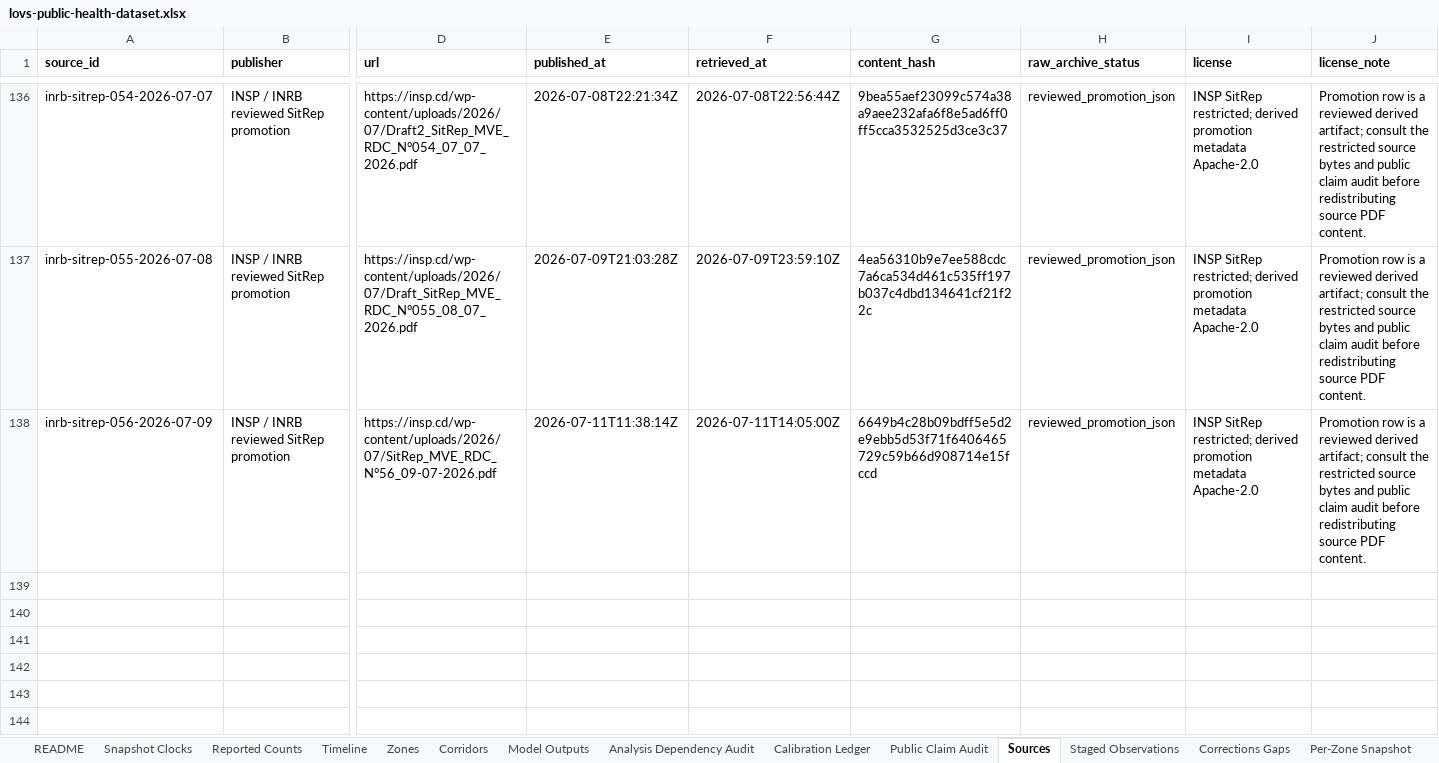
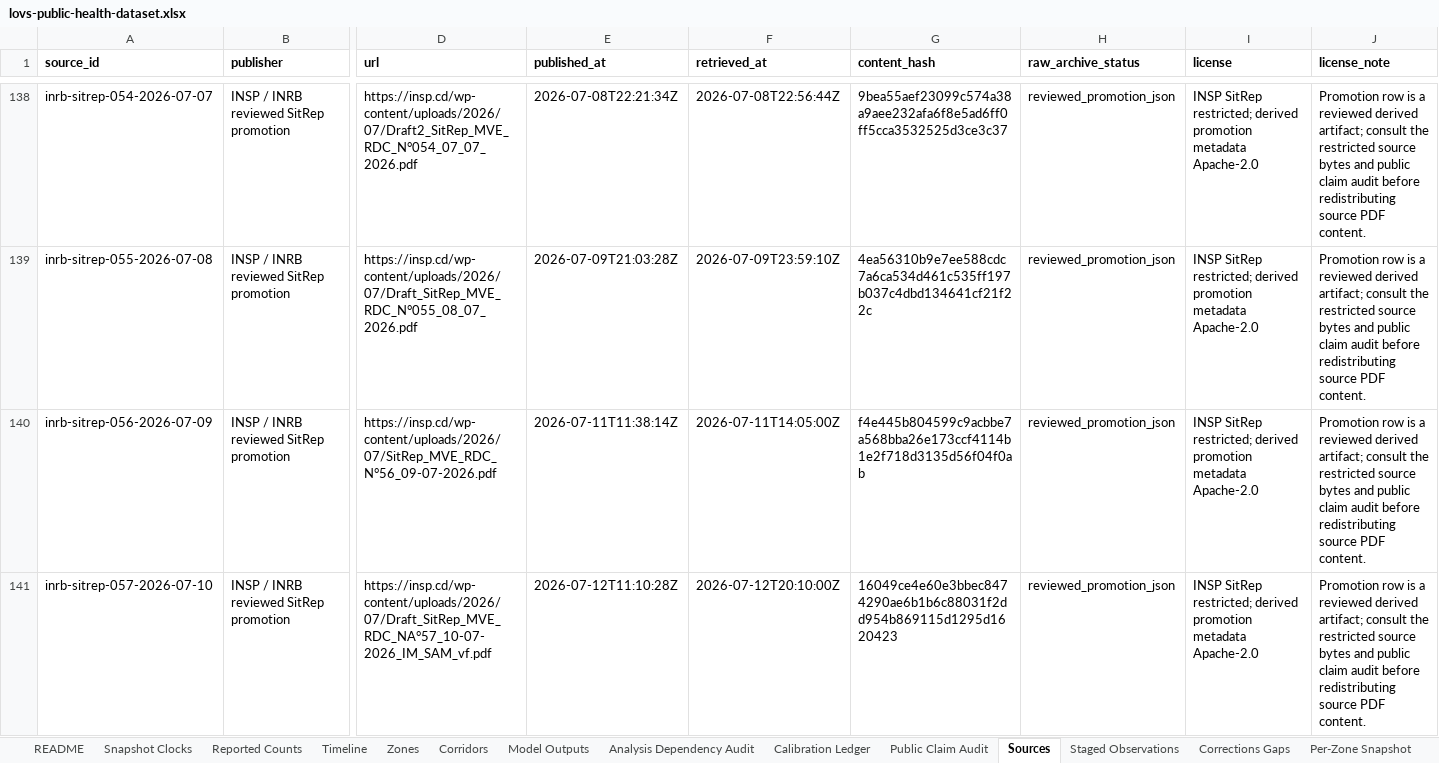
Before and after one commit to ArcedeDev/bdbv-2026-lovs, an Excel workbook: deliverables/public-health-dataset/lovs-public-health-dataset.xlsx, sheet Sources, drawn as a sheet; only a part is shown, gaps mark what is left out; values as stored, in another font and other column widths than the file's, no borders; addresses are those after the commit; rows hold the shown columns only; the diff covers the shown part only; the diff names each change by its address in the sheet, - before the commit and + after, or states it on an @@ line.

Commit message:
feat(bdbv): SitRep 57 + 58 build (2026-07-10, 2026-07-11)
Two daily snapshots from byte-verified INSP PDFs.

SR57 (2026-07-10): DRC 1873/672, country 1893/674/317. Haut-Uele + Tshopo
listed for the first time but starred/EXCLUDED from the national total
(epi-attributed to Nia-Nia/PK51). Named rows 1856 + 17 Ituri unventilated = 1873.

SR58 (2026-07-11): DRC 1926/702, country 1946/704/329. Accounting change:
Haut-Uele + Tshopo folded INTO the national total (5 provinces, 42 zones);
Ariwara newly affected. The 5 newly-listed zones lack LOVS geometry, so their
6 confirmed / 4 deaths are carried as a disclosed unallocated residual (no
fabricated coordinates). Isolation suspected reconciled to the 753 census
(753-248=505), correcting the source's inconsistent Nord-Kivu dont-row.

Each cycle: reviewed promotion + manifest entry + evidence-chain, all
byte-verified against the live INSP upload. Source-internal conflicts
(702 vs 701 deaths, 228 vs 299 suspected, NK isolation split) resolved to
table/headline values and preserved in preserved_conflicts.

```diff
--- a/deliverables/public-health-dataset/lovs-public-health-dataset.xlsx (sheet Sources)
+++ b/deliverables/public-health-dataset/lovs-public-health-dataset.xlsx (sheet Sources)
-G140 (content_hash): 6649b4c28b09bdff5e5d2e9ebb5d53f71f6406465729c59b66d908714e15fccd
+G140 (content_hash): f4e445b804599c9acbbe7a568bba26e173ccf4114b1e2f718d3135d56f04f0ab
+row 141: inrb-sitrep-057-2026-07-10 | INSP / INRB reviewed SitRep promotion | https://insp.cd/wp-content/uploads/2026/07/Draft_SitRep_MVE_RDC_NA°57_10-07-2026_IM_SAM_vf.pdf | 2026-07-12T11:10:28Z | 2026-07-12T20:10:00Z | 16049ce4e60e3bbec8474290ae6b1b6c88031f2dd954b869115d1295d1620423 | reviewed_promotion_json | INSP SitRep restricted; derived promotion metadata Apache-2.0 | Promotion row is a reviewed derived artifact; consult the restricted source bytes and public claim audit before redistributing source PDF content.
```
Also changed, not shown: 3 added rows elsewhere in this sheet, sheet Corridors, sheet Reported Counts, sheet Timeline, sheet SitRep Narrative, sheet Model Outputs, sheet Snapshot Clocks, 5 more sheets, 36 other files.
